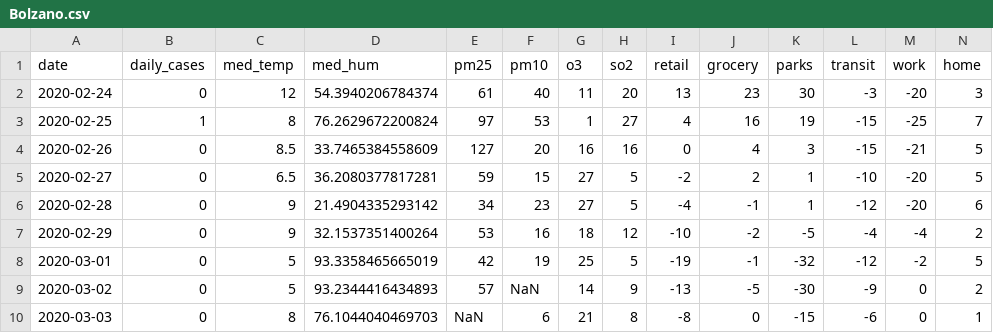
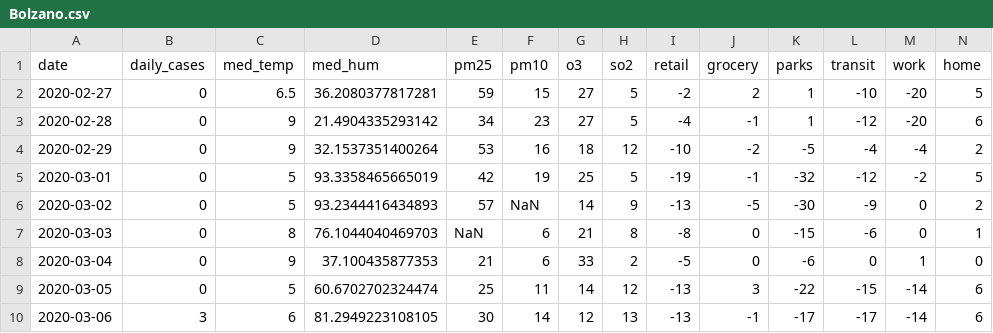
Before and after one commit to pczarnecki/AIM_MCRN_AirQuality, a CSV file: Data/Combined Data/Bolzano.csv, drawn as a sheet; only a part is shown; the shorter side is filled out with more unchanged rows; rows hold the shown columns only; the diff names each change by its address in the sheet, - before the commit and + after, or states it on an @@ line.

Commit message:
Fixed a tiny error in bolzano data

```diff
--- a/Data/Combined Data/Bolzano.csv
+++ b/Data/Combined Data/Bolzano.csv
-row 2: 2020-02-24 | 0 | 12 | 54.3940206784374 | 61 | 40 | 11 | 20 | 13 | 23 | 30 | -3 | -20 | 3
-row 3: 2020-02-25 | 1 | 8 | 76.2629672200824 | 97 | 53 | 1 | 27 | 4 | 16 | 19 | -15 | -25 | 7
-row 4: 2020-02-26 | 0 | 8.5 | 33.7465384558609 | 127 | 20 | 16 | 16 | 0 | 4 | 3 | -15 | -21 | 5
```
Also changed, not shown: 1 other file.
